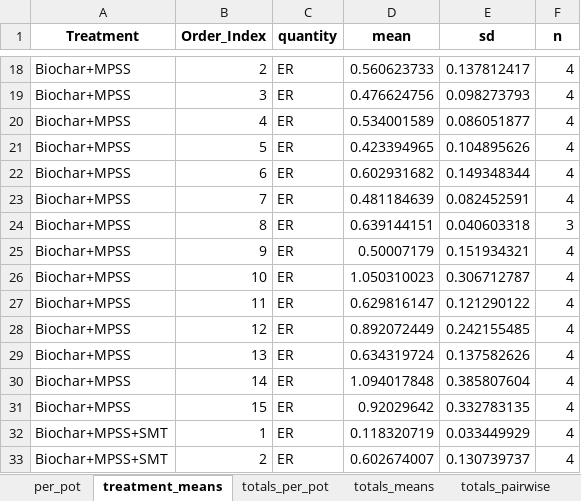
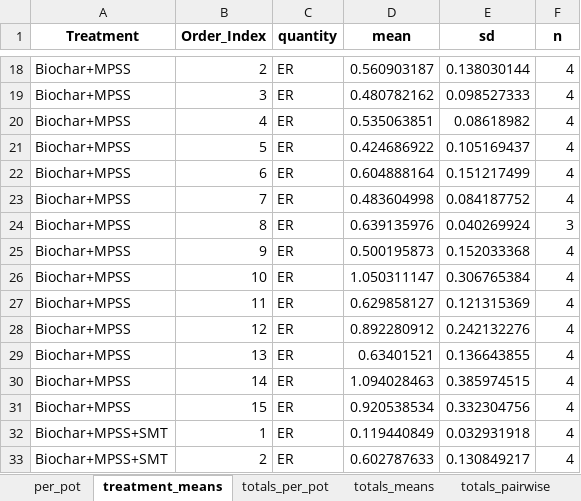
Before and after one commit to ukaraoz/biochar-greenhouse-picarro, an Excel workbook: output/tables/CO2_partitioning.xlsx, sheet treatment_means, drawn as a sheet; only a part is shown, gaps mark what is left out; values as stored, in another font and other column widths than the file's, no borders; the diff covers the shown part only; the diff names each change by its address in the sheet, - before the commit and + after, or states it on an @@ line.

```diff
--- a/output/tables/CO2_partitioning.xlsx (sheet treatment_means)
+++ b/output/tables/CO2_partitioning.xlsx (sheet treatment_means)
-D18 (mean): 0.560623733
+D18 (mean): 0.560903187
-E18 (sd): 0.137812417
+E18 (sd): 0.138030144
-D19 (mean): 0.476624756
+D19 (mean): 0.480782162
-E19 (sd): 0.098273793
+E19 (sd): 0.098527333
-D20 (mean): 0.534001589
+D20 (mean): 0.535063851
-E20 (sd): 0.086051877
+E20 (sd): 0.08618982
-D21 (mean): 0.423394965
+D21 (mean): 0.424686922
-E21 (sd): 0.104895626
+E21 (sd): 0.105169437
-D22 (mean): 0.602931682
+D22 (mean): 0.604888164
-E22 (sd): 0.149348344
+E22 (sd): 0.151217499
-D23 (mean): 0.481184639
+D23 (mean): 0.483604998
-E23 (sd): 0.082452591
+E23 (sd): 0.084187752
-D24 (mean): 0.639144151
+D24 (mean): 0.639135976
-E24 (sd): 0.040603318
+E24 (sd): 0.040269924
-D25 (mean): 0.50007179
+D25 (mean): 0.500195873
-E25 (sd): 0.151934321
+E25 (sd): 0.152033368
-D26 (mean): 1.050310023
+D26 (mean): 1.050311147
-E26 (sd): 0.306712787
+E26 (sd): 0.306765384
-D27 (mean): 0.629816147
+D27 (mean): 0.629858127
-E27 (sd): 0.121290122
+E27 (sd): 0.121315369
-D28 (mean): 0.892072449
+D28 (mean): 0.892280912
-E28 (sd): 0.242155485
+E28 (sd): 0.242132276
-D29 (mean): 0.634319724
+D29 (mean): 0.63401521
-E29 (sd): 0.137582626
+E29 (sd): 0.136643855
-D30 (mean): 1.094017848
+D30 (mean): 1.094028463
-E30 (sd): 0.385807604
+E30 (sd): 0.385974515
-D31 (mean): 0.92029642
+D31 (mean): 0.920538534
-E31 (sd): 0.332783135
+E31 (sd): 0.332304756
-D32 (mean): 0.118320719
+D32 (mean): 0.119440849
-E32 (sd): 0.033449929
+E32 (sd): 0.032931918
-D33 (mean): 0.602674007
+D33 (mean): 0.602787633
-E33 (sd): 0.130739737
+E33 (sd): 0.130849217
```
Also changed, not shown: 688 edited cells elsewhere in this sheet, sheet per_pot, sheet totals_pairwise, sheet totals_per_pot, sheet totals_means, 35 other files.
